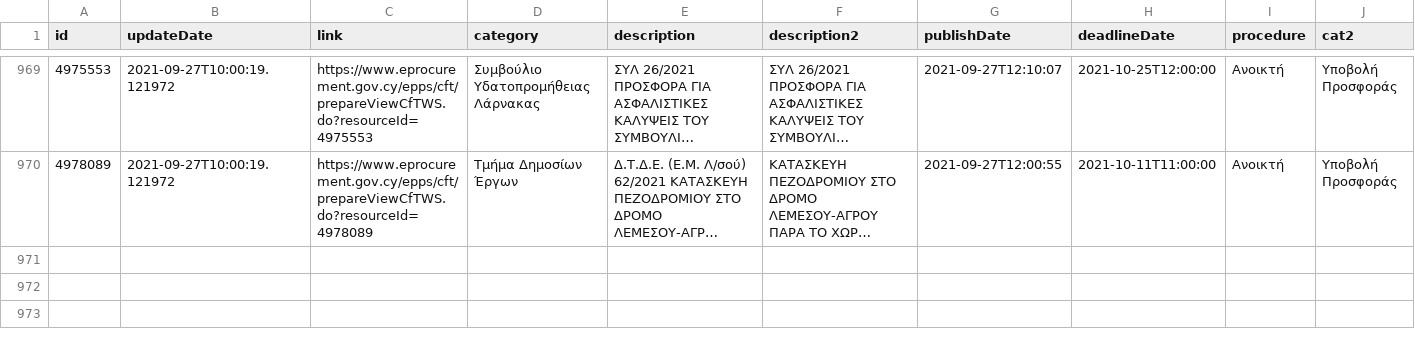
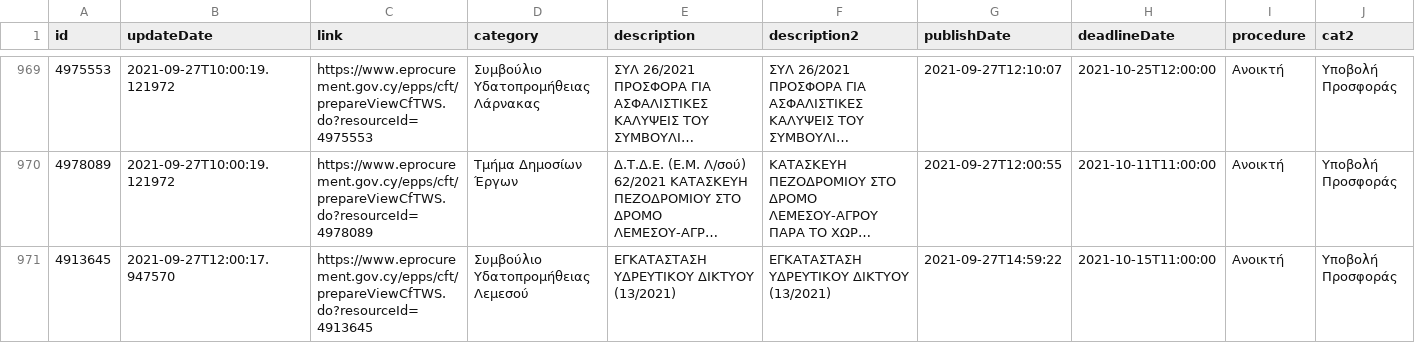
Before and after one commit to kapiosk/eprocurement, a CSV file: eproc.csv, drawn as a sheet; only a part is shown, gaps mark what is left out; long unchanged cells end in …; rows hold the shown columns only; the diff covers the shown part only; the diff names each change by its address in the sheet, - before the commit and + after, or states it on an @@ line.

Commit message:
bot

```diff
--- a/eproc.csv
+++ b/eproc.csv
+row 971: 4913645 | 2021-09-27T12:00:17.947570 | https://www.eprocurement.gov.cy/epps/cft/prepareViewCfTWS.do?resourceId=4913645 | Συμβούλιο Υδατοπρομήθειας Λεμεσού | ΕΓΚΑΤΑΣΤΑΣΗ ΥΔΡΕΥΤΙΚΟΥ ΔΙΚΤΥΟΥ (13/2021) | ΕΓΚΑΤΑΣΤΑΣΗ ΥΔΡΕΥΤΙΚΟΥ ΔΙΚΤΥΟΥ (13/2021) | 2021-09-27T14:59:22 | 2021-10-15T11:00:00 | Ανοικτή | Υποβολή Προσφοράς
```
Also changed, not shown: 3 added rows elsewhere in this file.
